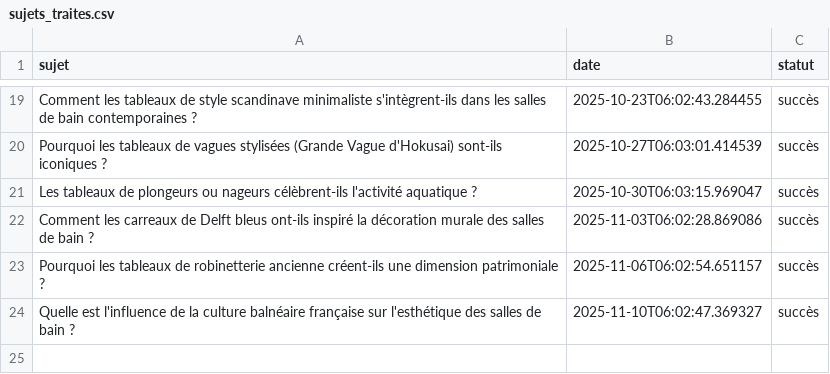
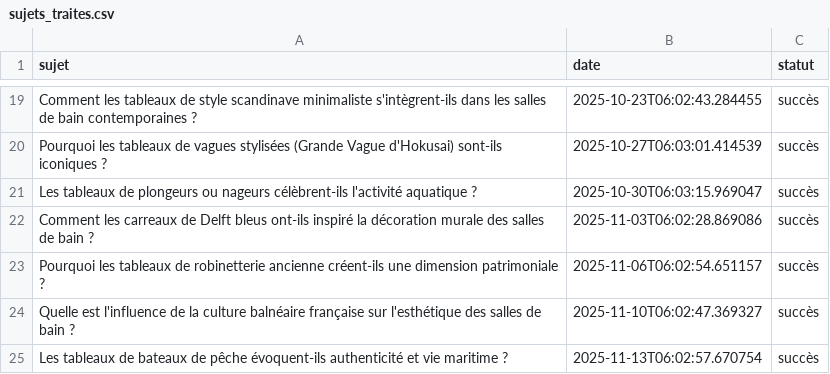
Before and after one commit to Metalosmose21/Salle-de-bain-2, a CSV file: sujets_traites.csv, drawn as a sheet; only a part is shown, gaps mark what is left out.

```diff
--- a/sujets_traites.csv
+++ b/sujets_traites.csv
@@ -24 +24,2 @@ Pourquoi les tableaux de robinetterie ancienne créent-ils une dimension patrimo
 Quelle est l'influence de la culture balnéaire française sur l'esthétique des salles de bain ?,2025-11-10T06:02:47.369327,succès
+Les tableaux de bateaux de pêche évoquent-ils authenticité et vie maritime ?,2025-11-13T06:02:57.670754,succès
```
Also changed, not shown: sujets.csv.
